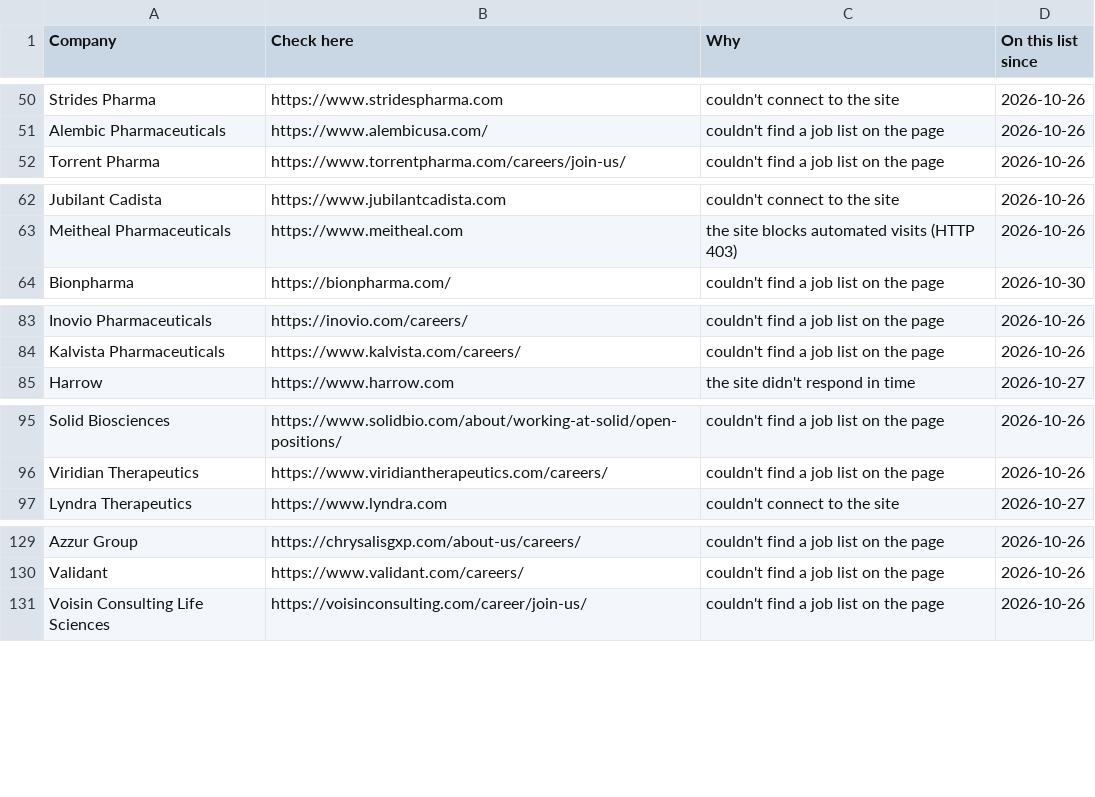
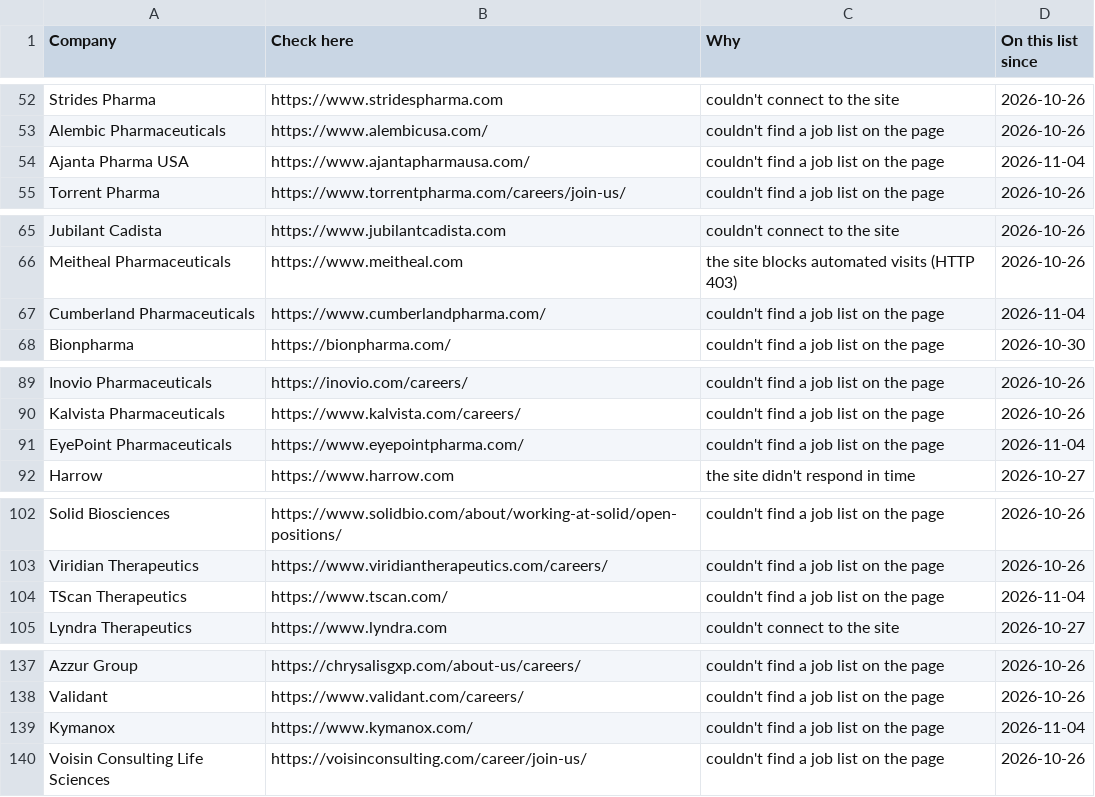
Before and after one commit to arkit-reg/Job_Watch_21, a CSV file: manual_check.csv, drawn as a sheet; only a part is shown, gaps mark what is left out; the diff covers the shown part only.

```diff
--- a/manual_check.csv
+++ b/manual_check.csv
@@ -51,2 +53,3 @@ Strides Pharma,https://www.stridespharma.com,couldn't connect to the site,2026-1
 Alembic Pharmaceuticals,https://www.alembicusa.com/,couldn't find a job list on the page,2026-10-26
+Ajanta Pharma USA,https://www.ajantapharmausa.com/,couldn't find a job list on the page,2026-11-04
 Torrent Pharma,https://www.torrentpharma.com/careers/join-us/,couldn't find a job list on the page,2026-10-26
@@ -63,2 +66,3 @@ Jubilant Cadista,https://www.jubilantcadista.com,couldn't connect to the site,20
 Meitheal Pharmaceuticals,https://www.meitheal.com,the site blocks automated visits (HTTP 403),2026-10-26
+Cumberland Pharmaceuticals,https://www.cumberlandpharma.com/,couldn't find a job list on the page,2026-11-04
 Bionpharma,https://bionpharma.com/,couldn't find a job list on the page,2026-10-30
@@ -84,2 +90,3 @@ Inovio Pharmaceuticals,https://inovio.com/careers/,couldn't find a job list on t
 Kalvista Pharmaceuticals,https://www.kalvista.com/careers/,couldn't find a job list on the page,2026-10-26
+EyePoint Pharmaceuticals,https://www.eyepointpharma.com/,couldn't find a job list on the page,2026-11-04
 Harrow,https://www.harrow.com,the site didn't respond in time,2026-10-27
@@ -96,2 +103,3 @@ Solid Biosciences,https://www.solidbio.com/about/working-at-solid/open-positions
 Viridian Therapeutics,https://www.viridiantherapeutics.com/careers/,couldn't find a job list on the page,2026-10-26
+TScan Therapeutics,https://www.tscan.com/,couldn't find a job list on the page,2026-11-04
 Lyndra Therapeutics,https://www.lyndra.com,couldn't connect to the site,2026-10-27
@@ -130,2 +138,3 @@ Azzur Group,https://chrysalisgxp.com/about-us/careers/,couldn't find a job list
 Validant,https://www.validant.com/careers/,couldn't find a job list on the page,2026-10-26
+Kymanox,https://www.kymanox.com/,couldn't find a job list on the page,2026-11-04
 Voisin Consulting Life Sciences,https://voisinconsulting.com/career/join-us/,couldn't find a job list on the page,2026-10-26
```
Also changed, not shown: 6 added rows and 2 removed rows elsewhere in this file, 1 other file.
